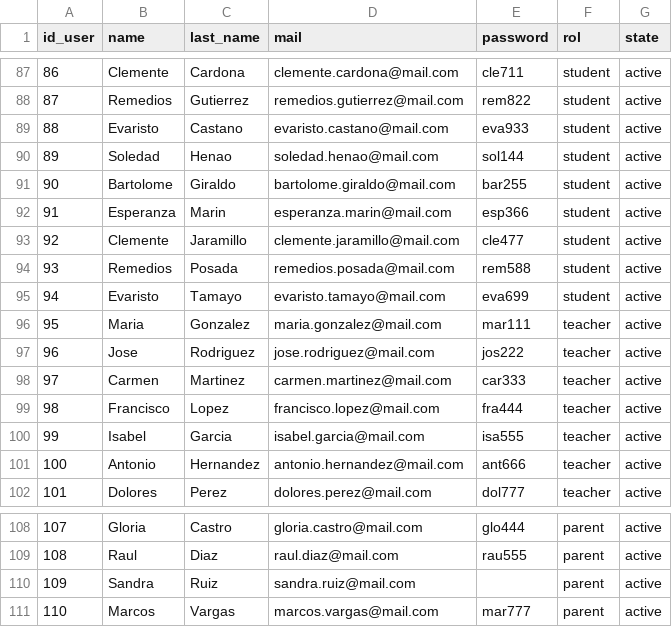
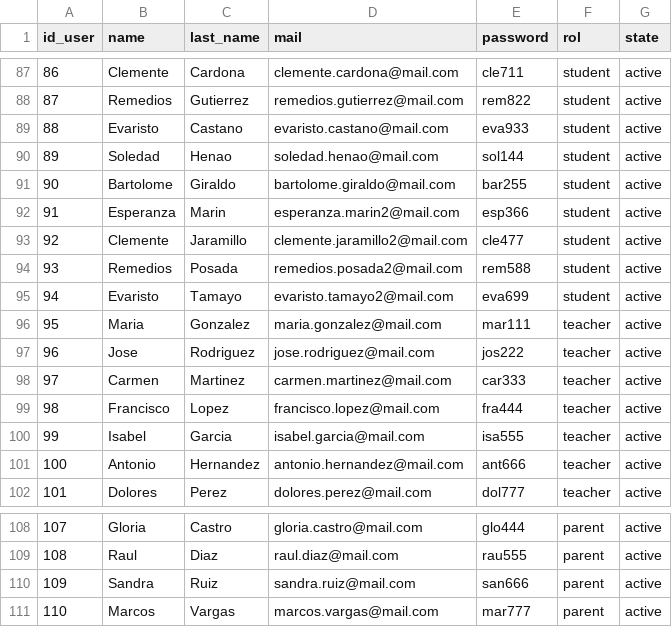
Before and after one commit to Nayib0/integrative-project, a CSV file: server/data/01_users.csv, drawn as a sheet; only a part is shown, gaps mark what is left out.

```diff
--- a/server/data/01_users.csv
+++ b/server/data/01_users.csv
@@ -91,6 +91,6 @@ id_user;name;last_name;mail;password;rol;state
 90;Bartolome;Giraldo;bartolome.giraldo@mail.com;bar255;student;active
-91;Esperanza;Marin;esperanza.marin@mail.com;esp366;student;active
-92;Clemente;Jaramillo;clemente.jaramillo@mail.com;cle477;student;active
-93;Remedios;Posada;remedios.posada@mail.com;rem588;student;active
-94;Evaristo;Tamayo;evaristo.tamayo@mail.com;eva699;student;active
+91;Esperanza;Marin;esperanza.marin2@mail.com;esp366;student;active
+92;Clemente;Jaramillo;clemente.jaramillo2@mail.com;cle477;student;active
+93;Remedios;Posada;remedios.posada2@mail.com;rem588;student;active
+94;Evaristo;Tamayo;evaristo.tamayo2@mail.com;eva699;student;active
 95;Maria;Gonzalez;maria.gonzalez@mail.com;mar111;teacher;active
@@ -109,3 +109,3 @@ id_user;name;last_name;mail;password;rol;state
 108;Raul;Diaz;raul.diaz@mail.com;rau555;parent;active
-109;Sandra;Ruiz;sandra.ruiz@mail.com;   ;parent;active
+109;Sandra;Ruiz;sandra.ruiz@mail.com;san666;parent;active
 110;Marcos;Vargas;marcos.vargas@mail.com;mar777;parent;active
```
Also changed, not shown: 8 other files.
